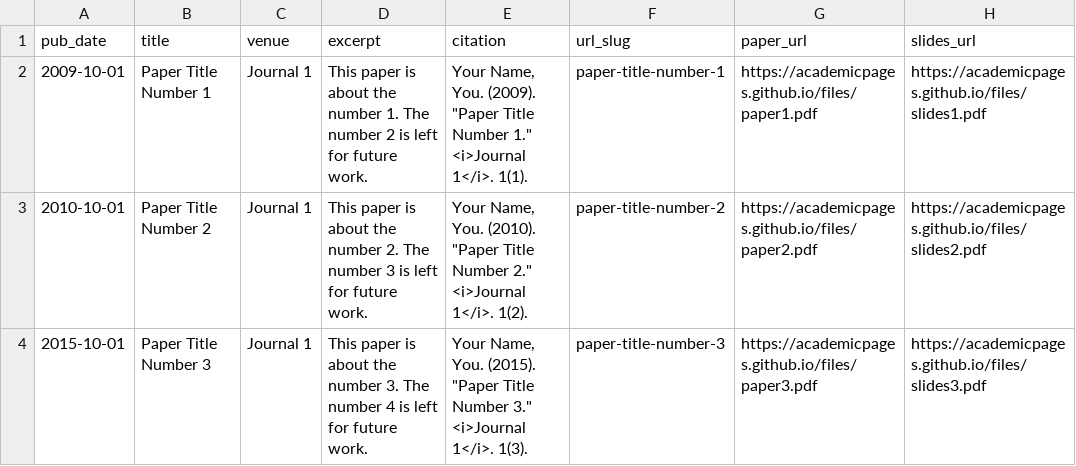
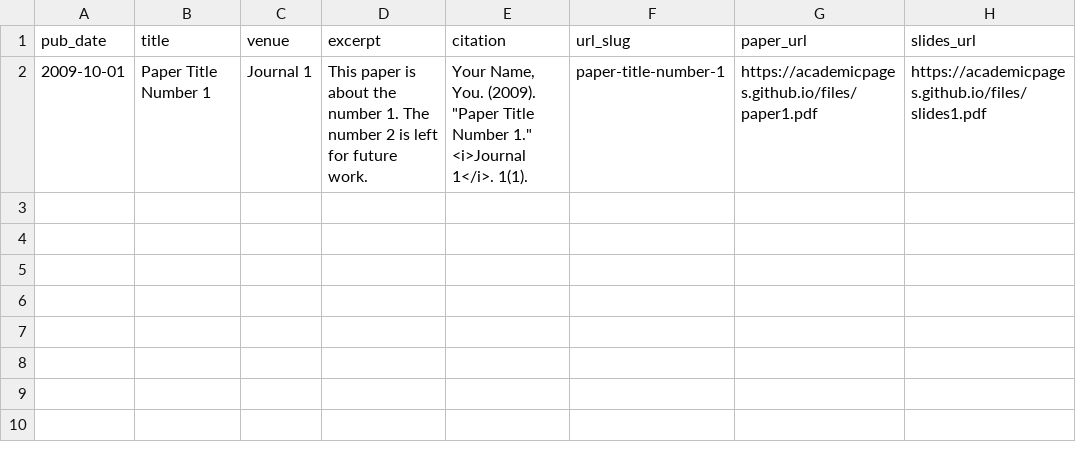
Before and after one commit to WladimirLct/wladimirlct.github.io, a TSV file: markdown_generator/publications.tsv, drawn as a sheet; the diff names each change by its address in the sheet, - before the commit and + after, or states it on an @@ line.

```diff
--- a/markdown_generator/publications.tsv
+++ b/markdown_generator/publications.tsv
-row 3: 2010-10-01 | Paper Title Number 2 | Journal 1 | This paper is about the number 2. The number 3 is left for future work. | Your Name, You. (2010). "Paper Title Number 2." <i>Journal 1</i>. 1(2). | paper-title-number-2 | https://academicpages.github.io/files/paper2.pdf | https://academicpages.github.io/files/slides2.pdf
-row 4: 2015-10-01 | Paper Title Number 3 | Journal 1 | This paper is about the number 3. The number 4 is left for future work. | Your Name, You. (2015). "Paper Title Number 3." <i>Journal 1</i>. 1(3). | paper-title-number-3 | https://academicpages.github.io/files/paper3.pdf | https://academicpages.github.io/files/slides3.pdf
```
Also changed, not shown: markdown_generator/publications.csv, markdown_generator/talks.tsv, 13 other files.
